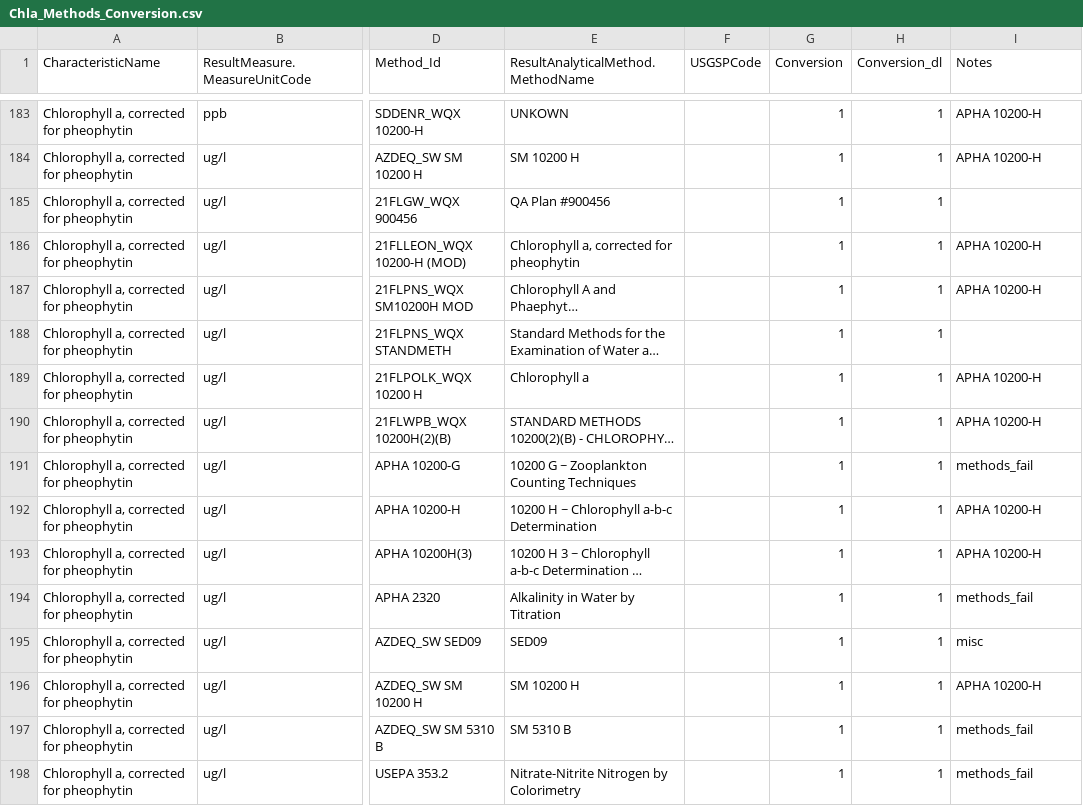
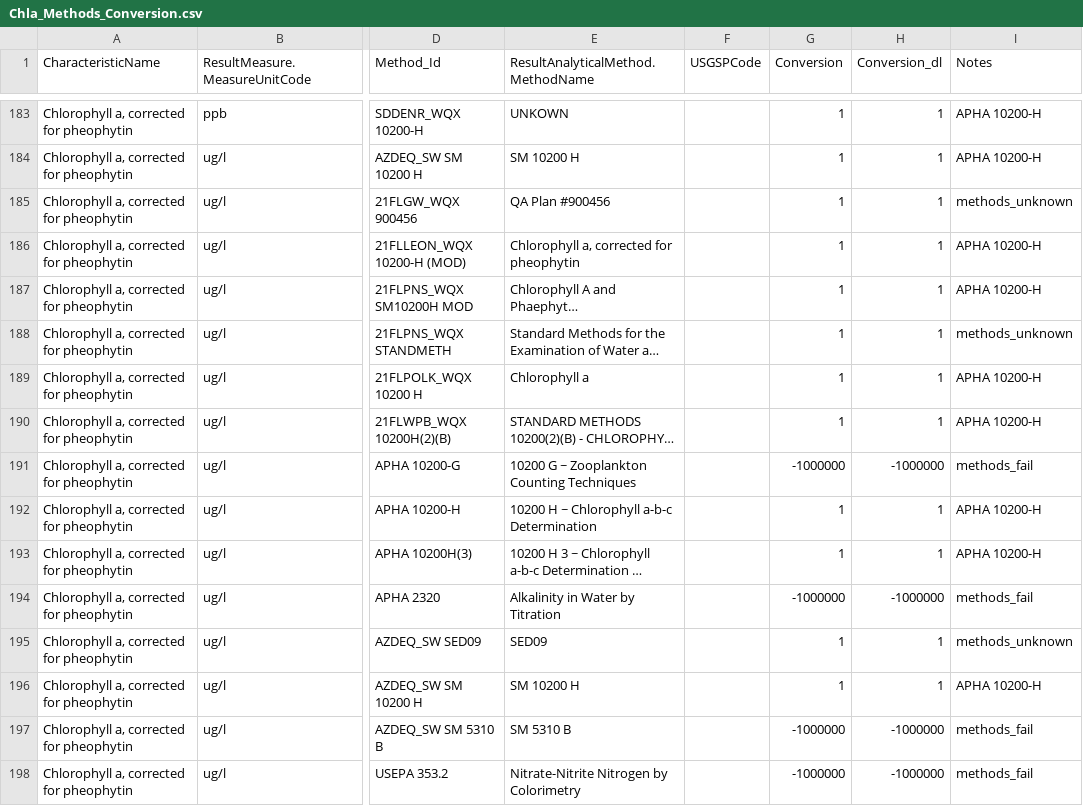
Before and after one commit to cont-limno/lagos_database, a CSV file: conversion_files/Chla_Methods_Conversion.csv, drawn as a sheet; only a part is shown, gaps mark what is left out; long unchanged cells end in …; the diff covers the shown part only; the diff names each change by its address in the sheet, - before the commit and + after, or states it on an @@ line.

Commit message:
Update Chla_Methods_Conversion.csv
Tidied up units, etc.

```diff
--- a/conversion_files/Chla_Methods_Conversion.csv
+++ b/conversion_files/Chla_Methods_Conversion.csv
-I185 (Notes): (empty)
+I185 (Notes): methods_unknown
-I188 (Notes): (empty)
+I188 (Notes): methods_unknown
-G191 (Conversion): 1
+G191 (Conversion): -1000000
-H191 (Conversion_dl): 1
+H191 (Conversion_dl): -1000000
-G194 (Conversion): 1
+G194 (Conversion): -1000000
-H194 (Conversion_dl): 1
+H194 (Conversion_dl): -1000000
-I195 (Notes): misc
+I195 (Notes): methods_unknown
-G197:G198 (Conversion): 1
+G197:G198 (Conversion): -1000000
-H197:H198 (Conversion_dl): 1
+H197:H198 (Conversion_dl): -1000000
```
Also changed, not shown: 110 edited cells elsewhere in this file.
